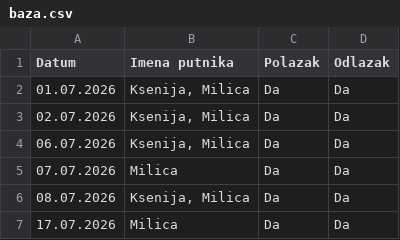
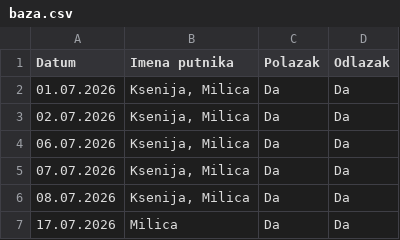
Before and after one commit to GeorgeTheGallant/TravelMB, a CSV file: baza.csv, drawn as a sheet.

Commit message:
Automatsko osvežavanje baze putnika

```diff
--- a/baza.csv
+++ b/baza.csv
@@ -4,3 +4,3 @@ Datum,Imena putnika,Polazak,Odlazak
 06.07.2026,"Ksenija, Milica",Da,Da
-07.07.2026,Milica,Da,Da
+07.07.2026,"Ksenija, Milica",Da,Da
 08.07.2026,"Ksenija, Milica",Da,Da
```
